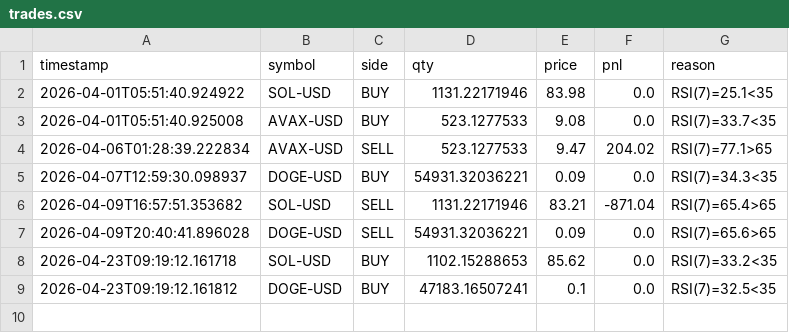
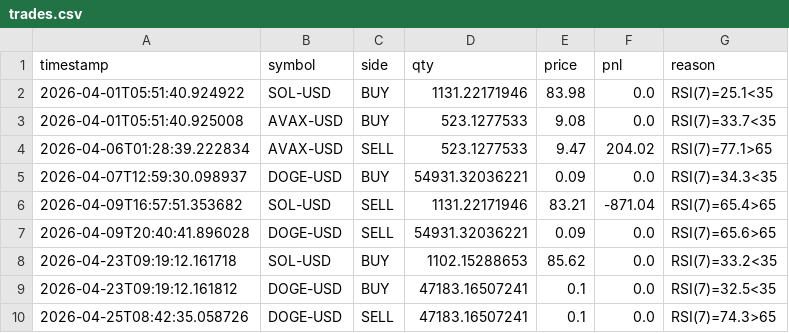
Before and after one commit to WilliamCastner/swingbot, a CSV file: logs/crypto_strategies/rsi7_mean_reversion/trades.csv, drawn as a sheet; the diff names each change by its address in the sheet, - before the commit and + after, or states it on an @@ line.

Commit message:
Crypto run 2026-04-25 08:42 UTC

```diff
--- a/logs/crypto_strategies/rsi7_mean_reversion/trades.csv
+++ b/logs/crypto_strategies/rsi7_mean_reversion/trades.csv
+row 10: 2026-04-25T08:42:35.058726 | DOGE-USD | SELL | 47183.16507241 | 0.1 | 0.0 | RSI(7)=74.3>65
```
Also changed, not shown: logs/crypto/pnl.csv, logs/crypto_strategies/24-bar_breakout/pnl.csv, 11 other files.
